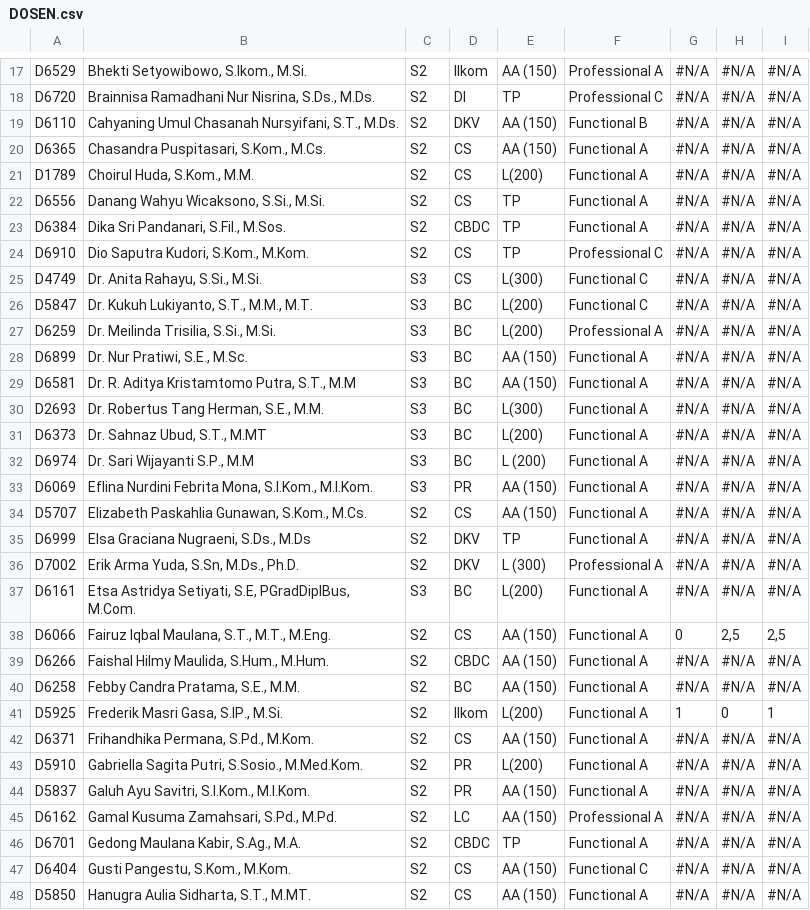
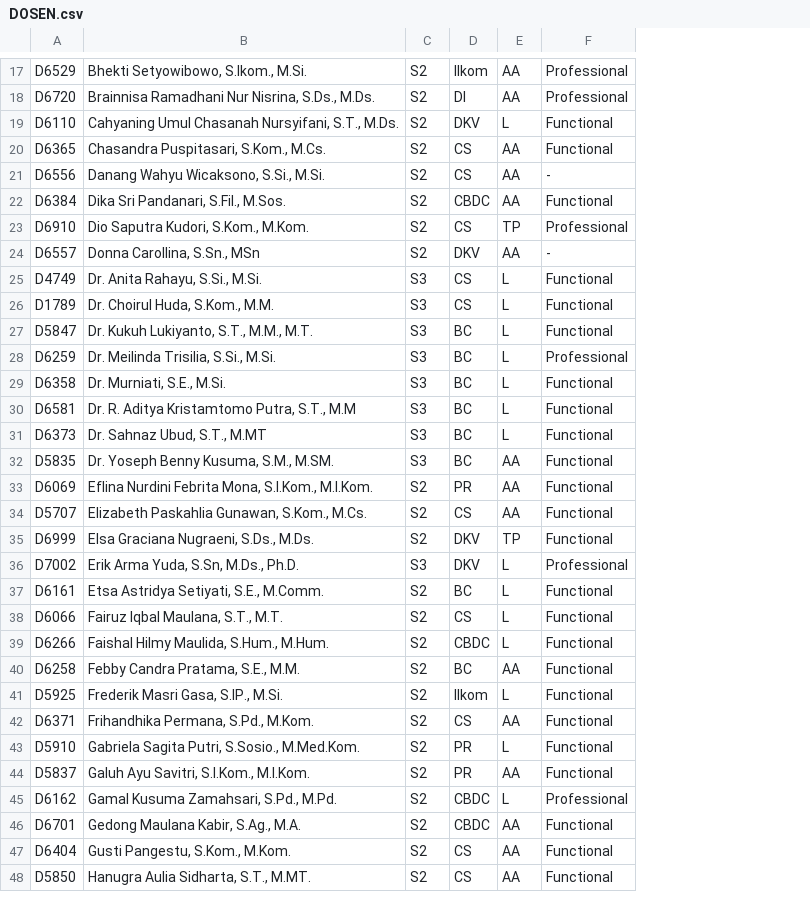
Before and after one commit to HanustaviraGA/rcdc_mlg, a CSV file: public/DOSEN.csv, drawn as a sheet; only a part is shown, gaps mark what is left out; removed rows and columns are numbered as before the commit, all else as after; the diff covers the shown part only; the diff names each change by its address in the sheet, - before the commit and + after, or states it on an @@ line.

Commit message:
Tambah dosen baru dan sistem baru

```diff
--- a/public/DOSEN.csv
+++ b/public/DOSEN.csv
-column E, rows 17-20: AA (150) | TP | AA (150) | AA (150); rows 22-29: TP | TP | TP | L(300) | L(200) | L(200) | AA (150) | AA (150); rows 31-48: L(200) | L (200) | AA (150) | AA (150) | TP | L (300) | L(200) | AA (150) | AA (150) | AA (150) | L(200) | AA (150) | L(200) | AA (150) | AA (150) | TP | AA (150) | AA (150)
-column F, rows 17-20: Professional A | Professional C | Functional B | Functional A; rows 22-29: Functional A | Functional A | Professional C | Functional C | Functional C | Professional A | Functional A | Functional A; rows 31-48: Functional A | Functional A | Functional A | Functional A | Functional A | Professional A | Functional A | Functional A | Functional A | Functional A | Functional A | Functional A | Functional A | Functional A | Professional A | Functional A | Functional C | Functional A
-column G, rows 17-20: all #N/A; rows 22-29: all #N/A; rows 31-48: #N/A | #N/A | #N/A | #N/A | #N/A | #N/A | #N/A | 0 | #N/A | #N/A | 1 | #N/A | #N/A | #N/A | #N/A | #N/A | #N/A | #N/A
-column H, rows 17-20: all #N/A; rows 22-29: all #N/A; rows 31-48: #N/A | #N/A | #N/A | #N/A | #N/A | #N/A | #N/A | 2,5 | #N/A | #N/A | 0 | #N/A | #N/A | #N/A | #N/A | #N/A | #N/A | #N/A
-column I, rows 17-20: all #N/A; rows 22-29: all #N/A; rows 31-48: #N/A | #N/A | #N/A | #N/A | #N/A | #N/A | #N/A | 2,5 | #N/A | #N/A | 1 | #N/A | #N/A | #N/A | #N/A | #N/A | #N/A | #N/A
+column E, rows 17-23: AA | AA | L | AA | AA | AA | TP; row 25: L; rows 27-48: L | L | L | L | L | AA | AA | AA | TP | L | L | L | L | AA | L | AA | L | AA | L | AA | AA | AA
+column F, rows 17-23: Professional | Professional | Functional | Functional | - | Functional | Professional; row 25: Functional; rows 27-48: Functional | Professional | Functional | Functional | Functional | Functional | Functional | Functional | Functional | Professional | Functional | Functional | Functional | Functional | Functional | Functional | Functional | Functional | Professional | Functional | Functional | Functional
-row 21: D1789 | Choirul Huda, S.Kom., M.M. | S2 | CS | L(200) | Functional A | #N/A | #N/A | #N/A
+row 24: D6557 | Donna Carollina, S.Sn., MSn | S2 | DKV | AA | -
+row 26: D1789 | Dr. Choirul Huda, S.Kom., M.M. | S3 | CS | L | Functional
-A29: D6899
+A29: D6358
-B29: Dr. Nur Pratiwi, S.E., M.Sc.
+B29: Dr. Murniati, S.E., M.Si.
-row 30: D2693 | Dr. Robertus Tang Herman, S.E., M.M. | S3 | BC | L(300) | Functional A | #N/A | #N/A | #N/A
-A32: D6974
+A32: D5835
-B32: Dr. Sari Wijayanti S.P., M.M
+B32: Dr. Yoseph Benny Kusuma, S.M., M.SM.
-C33: S3
+C33: S2
-B35: Elsa Graciana Nugraeni, S.Ds., M.Ds
+B35: Elsa Graciana Nugraeni, S.Ds., M.Ds.
-C36: S2
+C36: S3
-B37: Etsa Astridya Setiyati, S.E, PGradDiplBus, M.Com.
+B37: Etsa Astridya Setiyati, S.E., M.Comm.
-C37: S3
+C37: S2
-B38: Fairuz Iqbal Maulana, S.T., M.T., M.Eng.
+B38: Fairuz Iqbal Maulana, S.T., M.T.
-B43: Gabriella Sagita Putri, S.Sosio., M.Med.Kom.
+B43: Gabriela Sagita Putri, S.Sosio., M.Med.Kom.
-D45: LC
+D45: CBDC
```
Also changed, not shown: 1 added row, 2 removed rows and 26 edited cells elsewhere in this file, 4 other files.
